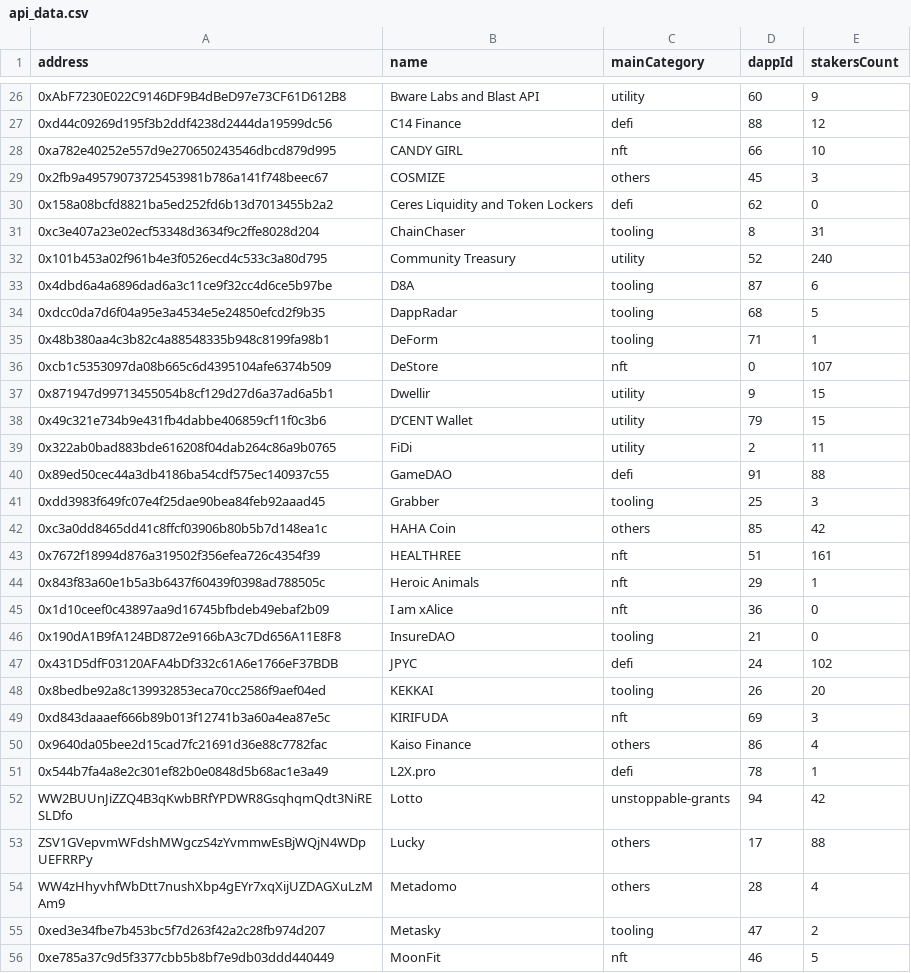
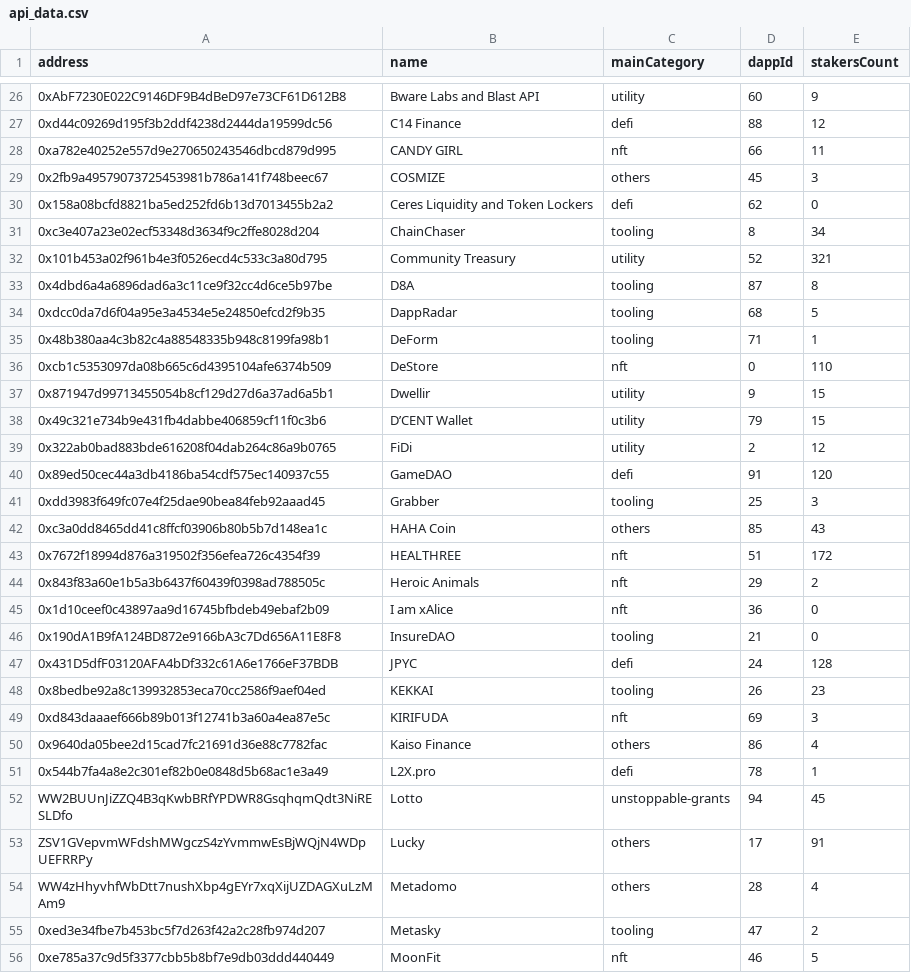
Before and after one commit to tksarah/bc, a CSV file: tools/check_dapps/api_data.csv, drawn as a sheet; only a part is shown, gaps mark what is left out; the diff covers the shown part only; the diff names each change by its address in the sheet, - before the commit and + after, or states it on an @@ line.

```diff
--- a/tools/check_dapps/api_data.csv
+++ b/tools/check_dapps/api_data.csv
-E28 (stakersCount): 10
+E28 (stakersCount): 11
-E31 (stakersCount): 31
+E31 (stakersCount): 34
-E32 (stakersCount): 240
+E32 (stakersCount): 321
-E33 (stakersCount): 6
+E33 (stakersCount): 8
-E36 (stakersCount): 107
+E36 (stakersCount): 110
-E39 (stakersCount): 11
+E39 (stakersCount): 12
-E40 (stakersCount): 88
+E40 (stakersCount): 120
-E42 (stakersCount): 42
+E42 (stakersCount): 43
-E43 (stakersCount): 161
+E43 (stakersCount): 172
-E44 (stakersCount): 1
+E44 (stakersCount): 2
-E47 (stakersCount): 102
+E47 (stakersCount): 128
-E48 (stakersCount): 20
+E48 (stakersCount): 23
-E52 (stakersCount): 42
+E52 (stakersCount): 45
-E53 (stakersCount): 88
+E53 (stakersCount): 91
```
Also changed, not shown: 30 edited cells elsewhere in this file, docs/dlist/dapps.csv, docs/rank/TotalAmount.csv, 5 other files.
